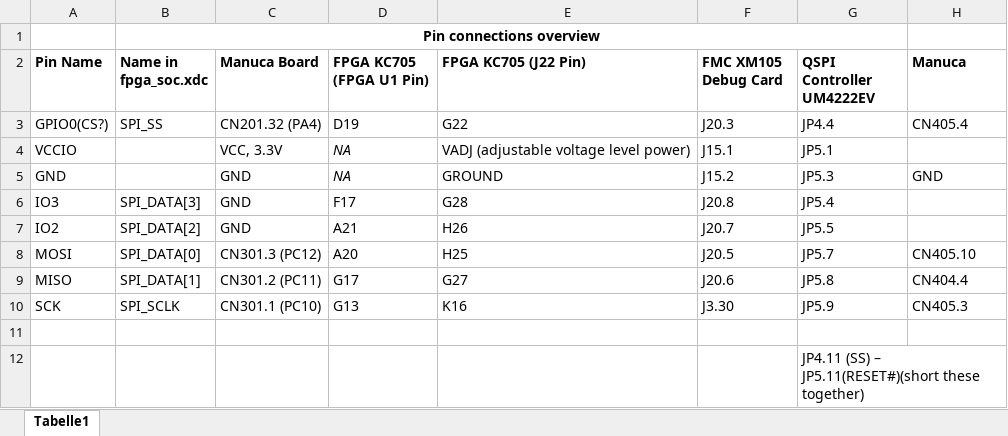
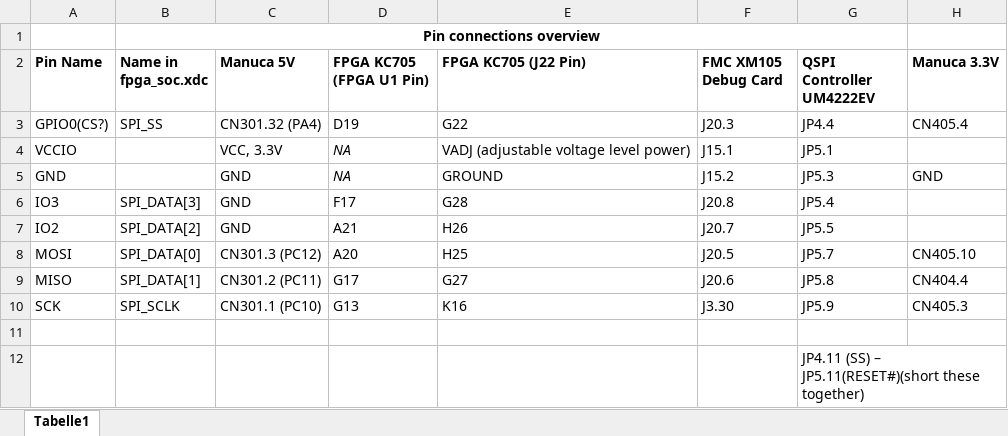
Before and after one commit to melina2200/Research-Internship-NUS, an Excel workbook: SPI-Connection-Manuca-FPGA/PinMapping.xlsx, sheet Tabelle1, drawn as a sheet; values as stored, in another font and other column widths than the file's, no borders; the diff names each change by its address in the sheet, - before the commit and + after, or states it on an @@ line.

```diff
--- a/SPI-Connection-Manuca-FPGA/PinMapping.xlsx (sheet Tabelle1)
+++ b/SPI-Connection-Manuca-FPGA/PinMapping.xlsx (sheet Tabelle1)
-C2: Manuca Board
+C2: Manuca 5V
-H2: Manuca
+H2: Manuca 3.3V
-C3 (Manuca 5V): CN201.32 (PA4)
+C3 (Manuca 5V): CN301.32 (PA4)
```
Also changed, not shown: 16 other files.
